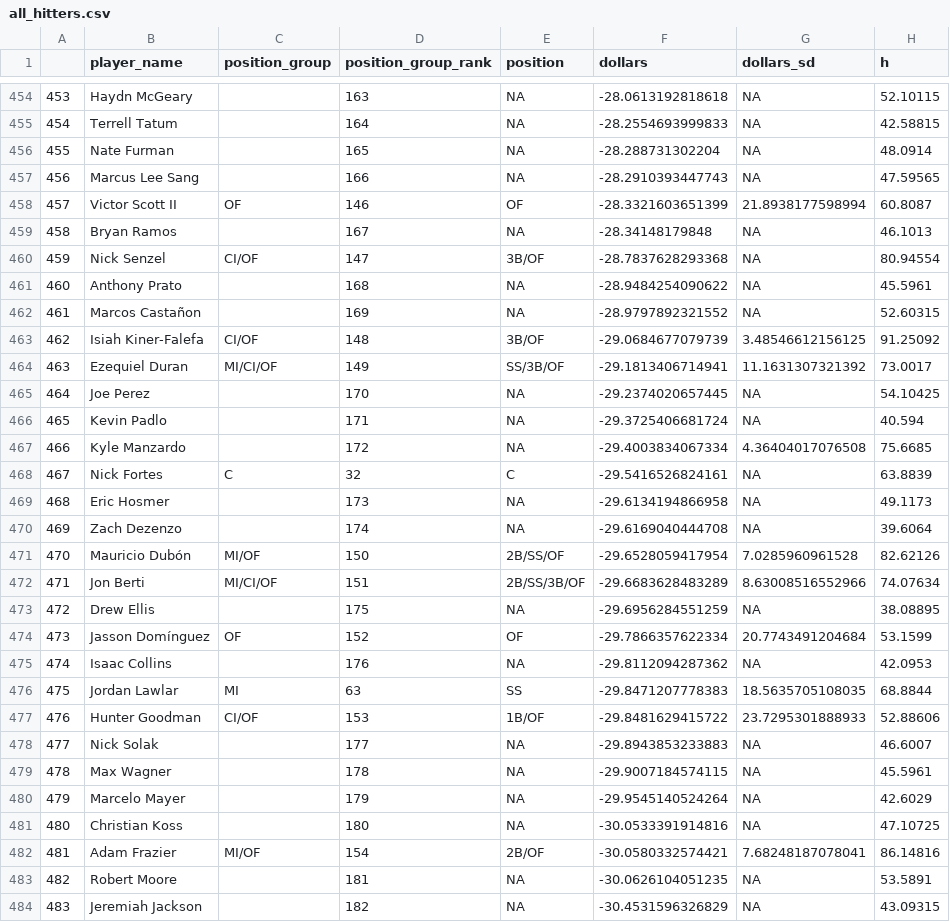
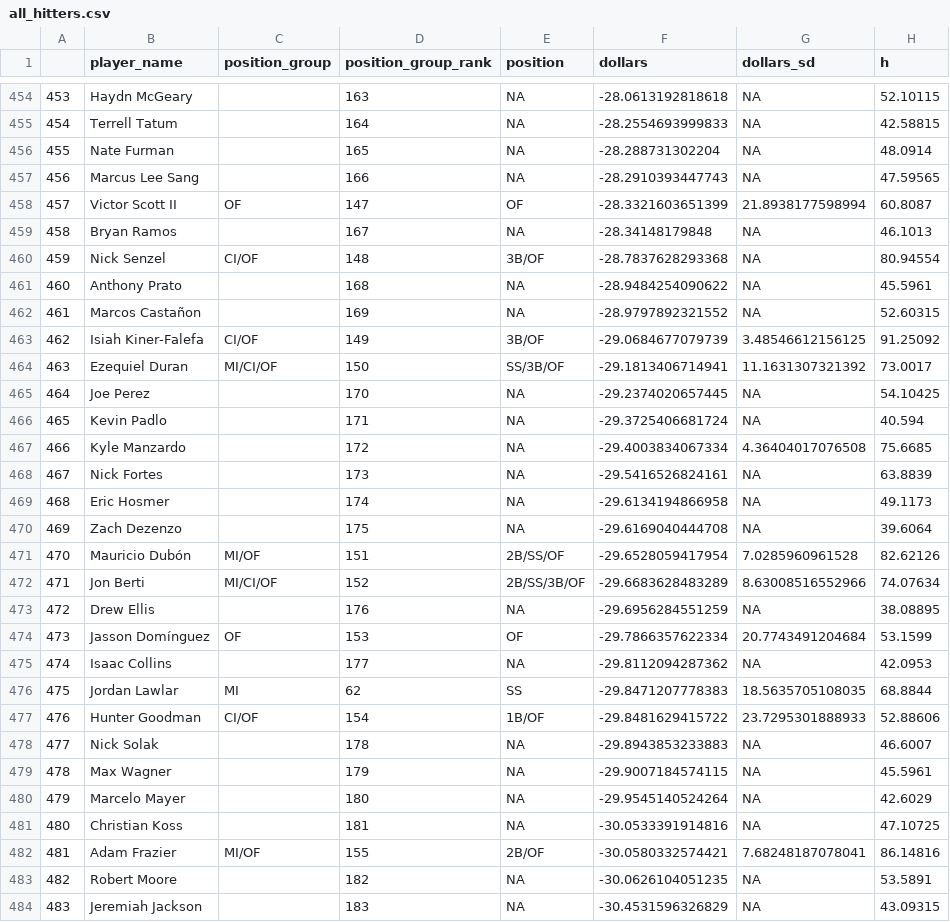
Before and after one commit to bdidds2/Betting, a CSV file: ottoneu/all_hitters.csv, drawn as a sheet; only a part is shown, gaps mark what is left out; the diff covers the shown part only; the diff names each change by its address in the sheet, - before the commit and + after, or states it on an @@ line.

```diff
--- a/ottoneu/all_hitters.csv
+++ b/ottoneu/all_hitters.csv
-D458 (position_group_rank): 146
+D458 (position_group_rank): 147
-D460 (position_group_rank): 147
+D460 (position_group_rank): 148
-D463 (position_group_rank): 148
+D463 (position_group_rank): 149
-D464 (position_group_rank): 149
+D464 (position_group_rank): 150
-C468 (position_group): C
+C468 (position_group): (empty)
-D468 (position_group_rank): 32
+D468 (position_group_rank): 173
-E468 (position): C
+E468 (position): NA
-D469 (position_group_rank): 173
+D469 (position_group_rank): 174
-D470 (position_group_rank): 174
+D470 (position_group_rank): 175
-D471 (position_group_rank): 150
+D471 (position_group_rank): 151
-D472 (position_group_rank): 151
+D472 (position_group_rank): 152
-D473 (position_group_rank): 175
+D473 (position_group_rank): 176
-D474 (position_group_rank): 152
+D474 (position_group_rank): 153
-D475 (position_group_rank): 176
+D475 (position_group_rank): 177
-D476 (position_group_rank): 63
+D476 (position_group_rank): 62
-D477 (position_group_rank): 153
+D477 (position_group_rank): 154
-D478 (position_group_rank): 177
+D478 (position_group_rank): 178
-D479 (position_group_rank): 178
+D479 (position_group_rank): 179
-D480 (position_group_rank): 179
+D480 (position_group_rank): 180
-D481 (position_group_rank): 180
+D481 (position_group_rank): 181
-D482 (position_group_rank): 154
+D482 (position_group_rank): 155
-D483 (position_group_rank): 181
+D483 (position_group_rank): 182
-D484 (position_group_rank): 182
+D484 (position_group_rank): 183
```
Also changed, not shown: 89 edited cells elsewhere in this file, ottoneu/bum_bum_pitchers.csv, ottoneu/dani_rojas_hitters.csv, 4 other files.
